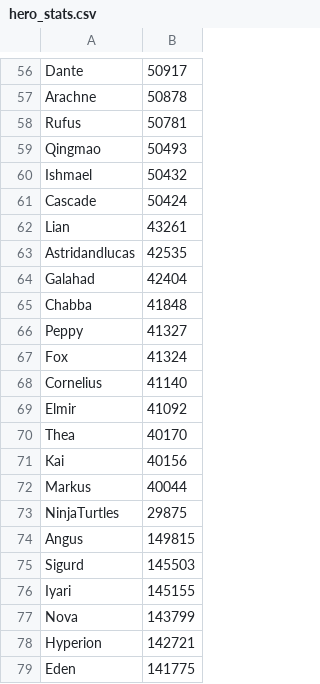
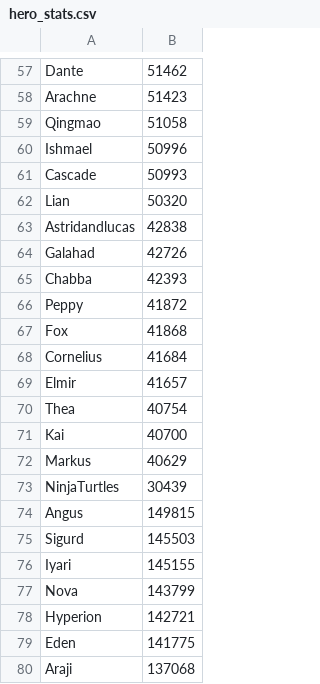
Before and after one commit to jasonwoods-7/HeroWarbot.StatUpdater, a CSV file: hero_stats.csv, drawn as a sheet; only a part is shown, gaps mark what is left out; the shorter side is filled out with more unchanged rows; removed rows and columns are numbered as before the commit, all else as after; the diff covers the shown part only; the diff names each change by its address in the sheet, - before the commit and + after, or states it on an @@ line.

```diff
--- a/hero_stats.csv
+++ b/hero_stats.csv
-B57: 50917
+B57: 51462
-B58: 50878
+B58: 51423
-row 58: Rufus | 50781
-B59: 50493
+B59: 51058
-B60: 50432
+B60: 50996
-B61: 50424
+B61: 50993
-B62: 43261
+B62: 50320
-B63: 42535
+B63: 42838
-B64: 42404
+B64: 42726
-B65: 41848
+B65: 42393
-B66: 41327
+B66: 41872
-B67: 41324
+B67: 41868
-B68: 41140
+B68: 41684
-B69: 41092
+B69: 41657
-B70: 40170
+B70: 40754
-B71: 40156
+B71: 40700
-B72: 40044
+B72: 40629
-B73: 29875
+B73: 30439
```
Also changed, not shown: 13 added rows, 12 removed rows and 50 edited cells elsewhere in this file.
